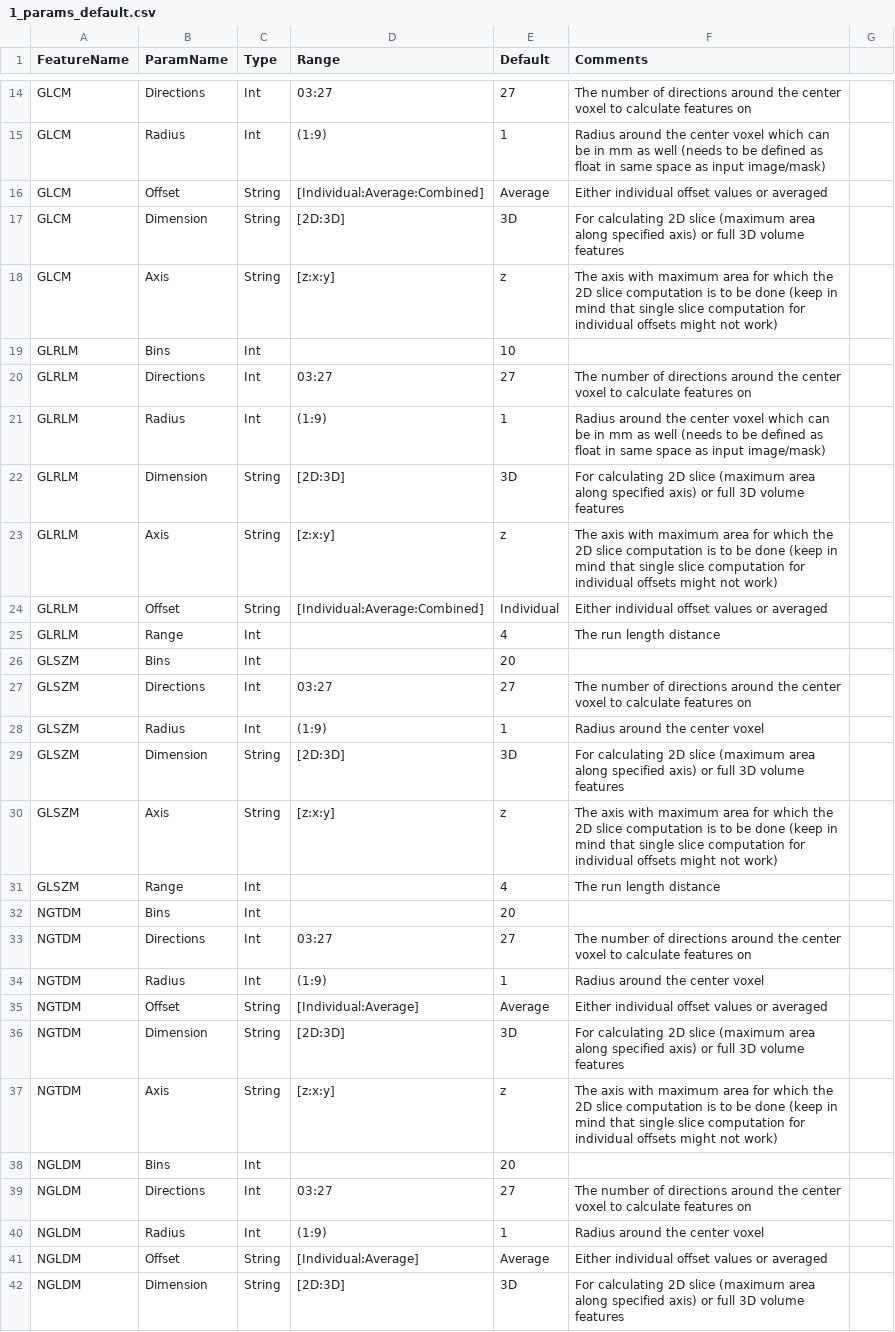
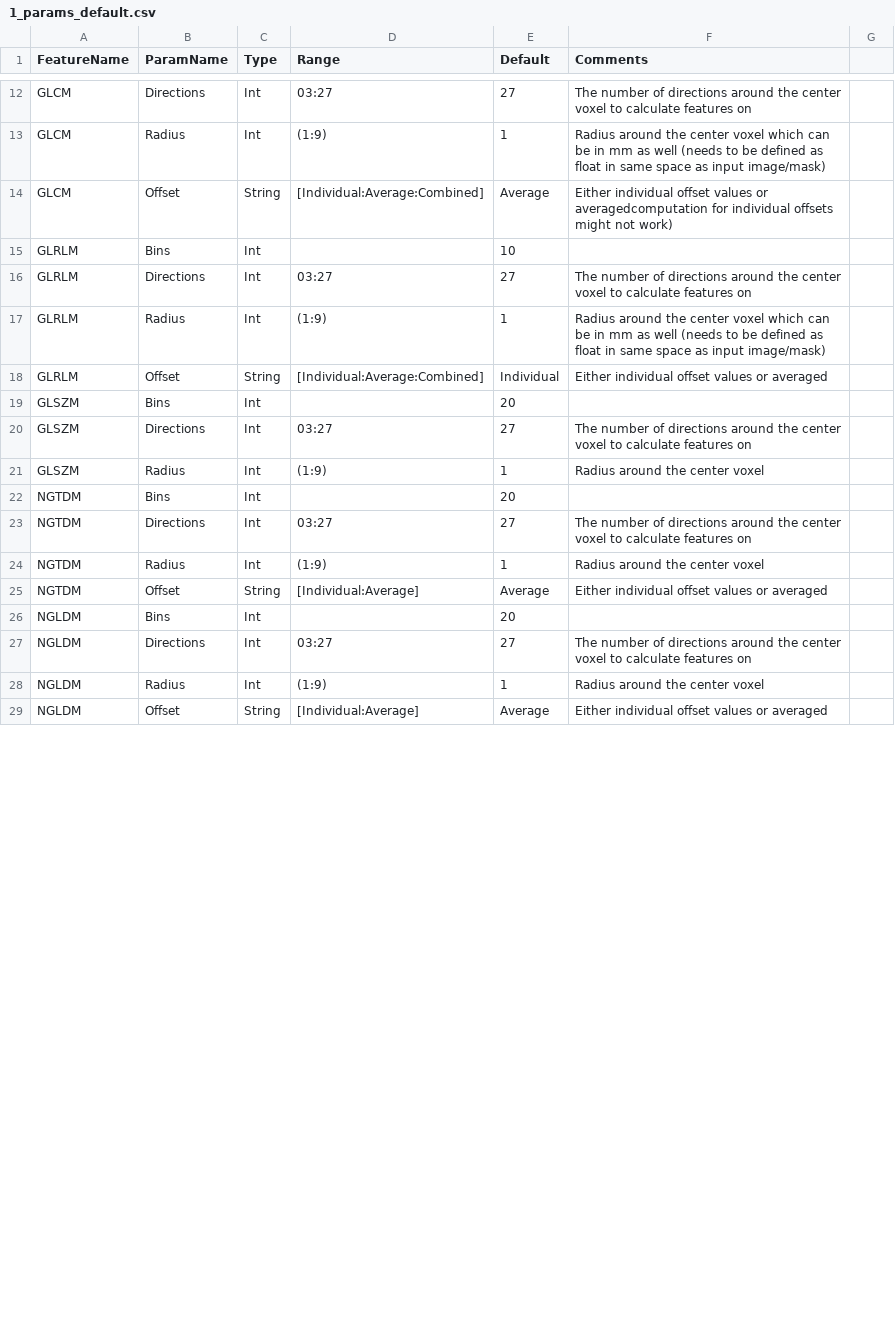
Before and after one commit to CBICA/CaPTk, a CSV file: src/applications/FeatureExtraction/data/1_params_default.csv, drawn as a sheet; only a part is shown, gaps mark what is left out; the diff covers the shown part only.

```diff
--- a/src/applications/FeatureExtraction/data/1_params_default.csv
+++ b/src/applications/FeatureExtraction/data/1_params_default.csv
@@ -15,5 +13,3 @@ GLCM,Directions,Int,03:27,27,The number of directions around the center voxel to
 GLCM,Radius,Int,(1:9),1,Radius around the center voxel which can be in mm as well (needs to be defined as float in same space as input image/mask)
-GLCM,Offset,String,[Individual:Average:Combined],Average,Either individual offset values or averaged
-GLCM,Dimension,String,[2D:3D],3D,For calculating 2D slice (maximum area along specified axis) or full 3D volume features
-GLCM,Axis,String,[z:x:y],z,The axis with maximum area for which the 2D slice computation is to be done (keep in mind that single slice computation for individual offsets might not work)
+GLCM,Offset,String,[Individual:Average:Combined],Average,Either individual offset values or averagedcomputation for individual offsets might not work)
 GLRLM,Bins,Int,,10,
@@ -21,6 +17,3 @@ GLRLM,Directions,Int,03:27,27,The number of directions around the center voxel t
 GLRLM,Radius,Int,(1:9),1,Radius around the center voxel which can be in mm as well (needs to be defined as float in same space as input image/mask)
-GLRLM,Dimension,String,[2D:3D],3D,For calculating 2D slice (maximum area along specified axis) or full 3D volume features
-GLRLM,Axis,String,[z:x:y],z,The axis with maximum area for which the 2D slice computation is to be done (keep in mind that single slice computation for individual offsets might not work)
 GLRLM,Offset,String,[Individual:Average:Combined],Individual,Either individual offset values or averaged
-GLRLM,Range,Int,,4,The run length distance
 GLSZM,Bins,Int,,20,
@@ -28,5 +21,2 @@ GLSZM,Directions,Int,03:27,27,The number of directions around the center voxel t
 GLSZM,Radius,Int,(1:9),1,Radius around the center voxel
-GLSZM,Dimension,String,[2D:3D],3D,For calculating 2D slice (maximum area along specified axis) or full 3D volume features
-GLSZM,Axis,String,[z:x:y],z,The axis with maximum area for which the 2D slice computation is to be done (keep in mind that single slice computation for individual offsets might not work)
-GLSZM,Range,Int,,4,The run length distance
 NGTDM,Bins,Int,,20,
@@ -35,4 +25,2 @@ NGTDM,Radius,Int,(1:9),1,Radius around the center voxel
 NGTDM,Offset,String,[Individual:Average],Average,Either individual offset values or averaged
-NGTDM,Dimension,String,[2D:3D],3D,For calculating 2D slice (maximum area along specified axis) or full 3D volume features
-NGTDM,Axis,String,[z:x:y],z,The axis with maximum area for which the 2D slice computation is to be done (keep in mind that single slice computation for individual offsets might not work)
 NGLDM,Bins,Int,,20,,
@@ -41,2 +29 @@ NGLDM,Radius,Int,(1:9),1,Radius around the center voxel,
 NGLDM,Offset,String,[Individual:Average],Average,Either individual offset values or averaged,
-NGLDM,Dimension,String,[2D:3D],3D,For calculating 2D slice (maximum area along specified axis) or full 3D volume features,
```
Also changed, not shown: 2 added rows, 3 removed rows and 6 edited cells elsewhere in this file, src/applications/FeatureExtraction/data/2_params_default_lattice.csv.
